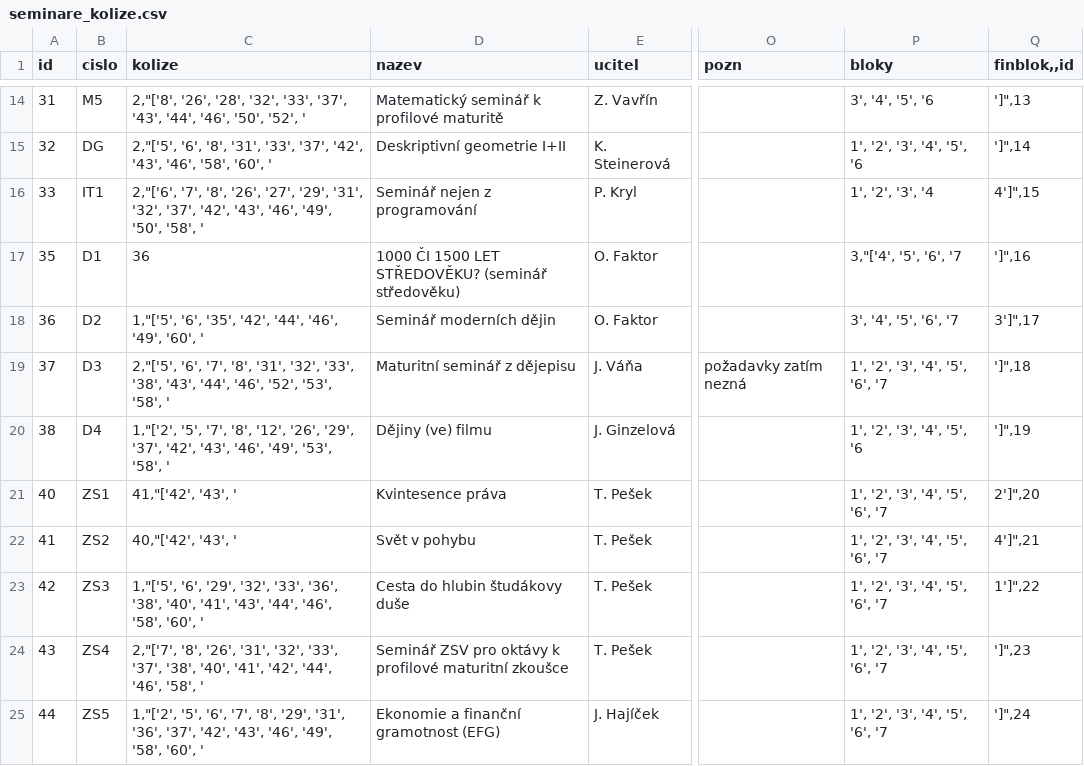
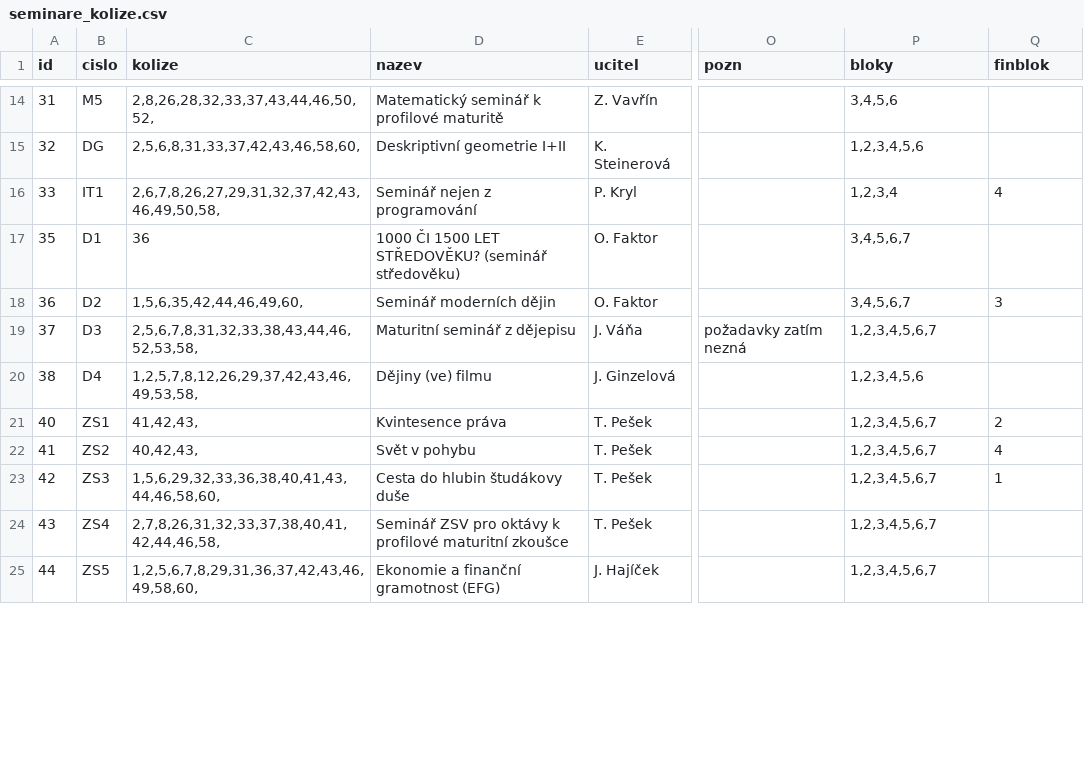
Before and after one commit to olgacinkova/rozvrh_seminaru, a CSV file: seminare_kolize.csv, drawn as a sheet; only a part is shown, gaps mark what is left out; the diff covers the shown part only; the diff names each change by its address in the sheet, - before the commit and + after, or states it on an @@ line.

Commit message:
zpatky vracene seminare kolize

```diff
--- a/seminare_kolize.csv
+++ b/seminare_kolize.csv
-Q1: finblok,,id
+Q1: finblok
-C14 (kolize): 2,"['8', '26', '28', '32', '33', '37', '43', '44', '46', '50', '52', '
+C14 (kolize): 2,8,26,28,32,33,37,43,44,46,50,52,
-P14 (bloky): 3', '4', '5', '6
+P14 (bloky): 3,4,5,6
-Q14 (finblok): ']",13
+Q14 (finblok): (empty)
-C15 (kolize): 2,"['5', '6', '8', '31', '33', '37', '42', '43', '46', '58', '60', '
+C15 (kolize): 2,5,6,8,31,33,37,42,43,46,58,60,
-P15 (bloky): 1', '2', '3', '4', '5', '6
+P15 (bloky): 1,2,3,4,5,6
-Q15 (finblok): ']",14
+Q15 (finblok): (empty)
-C16 (kolize): 2,"['6', '7', '8', '26', '27', '29', '31', '32', '37', '42', '43', '46', '49', '50', '58', '
+C16 (kolize): 2,6,7,8,26,27,29,31,32,37,42,43,46,49,50,58,
-P16 (bloky): 1', '2', '3', '4
+P16 (bloky): 1,2,3,4
-Q16 (finblok): 4']",15
+Q16 (finblok): 4
-P17 (bloky): 3,"['4', '5', '6', '7
+P17 (bloky): 3,4,5,6,7
-Q17 (finblok): ']",16
+Q17 (finblok): (empty)
-C18 (kolize): 1,"['5', '6', '35', '42', '44', '46', '49', '60', '
+C18 (kolize): 1,5,6,35,42,44,46,49,60,
-P18 (bloky): 3', '4', '5', '6', '7
+P18 (bloky): 3,4,5,6,7
-Q18 (finblok): 3']",17
+Q18 (finblok): 3
-C19 (kolize): 2,"['5', '6', '7', '8', '31', '32', '33', '38', '43', '44', '46', '52', '53', '58', '
+C19 (kolize): 2,5,6,7,8,31,32,33,38,43,44,46,52,53,58,
-P19 (bloky): 1', '2', '3', '4', '5', '6', '7
+P19 (bloky): 1,2,3,4,5,6,7
-Q19 (finblok): ']",18
+Q19 (finblok): (empty)
-C20 (kolize): 1,"['2', '5', '7', '8', '12', '26', '29', '37', '42', '43', '46', '49', '53', '58', '
+C20 (kolize): 1,2,5,7,8,12,26,29,37,42,43,46,49,53,58,
-P20 (bloky): 1', '2', '3', '4', '5', '6
+P20 (bloky): 1,2,3,4,5,6
-Q20 (finblok): ']",19
+Q20 (finblok): (empty)
-C21 (kolize): 41,"['42', '43', '
+C21 (kolize): 41,42,43,
-P21:P25 (bloky): 1', '2', '3', '4', '5', '6', '7
+P21:P25 (bloky): 1,2,3,4,5,6,7
-Q21 (finblok): 2']",20
+Q21 (finblok): 2
-C22 (kolize): 40,"['42', '43', '
+C22 (kolize): 40,42,43,
-Q22 (finblok): 4']",21
+Q22 (finblok): 4
-C23 (kolize): 1,"['5', '6', '29', '32', '33', '36', '38', '40', '41', '43', '44', '46', '58', '60', '
+C23 (kolize): 1,5,6,29,32,33,36,38,40,41,43,44,46,58,60,
-Q23 (finblok): 1']",22
+Q23 (finblok): 1
-C24 (kolize): 2,"['7', '8', '26', '31', '32', '33', '37', '38', '40', '41', '42', '44', '46', '58', '
+C24 (kolize): 2,7,8,26,31,32,33,37,38,40,41,42,44,46,58,
-Q24 (finblok): ']",23
+Q24 (finblok): (empty)
-C25 (kolize): 1,"['2', '5', '6', '7', '8', '29', '31', '36', '37', '42', '43', '46', '49', '58', '60', '
+C25 (kolize): 1,2,5,6,7,8,29,31,36,37,42,43,46,49,58,60,
-Q25 (finblok): ']",24
+Q25 (finblok): (empty)
```
Also changed, not shown: 60 edited cells elsewhere in this file, 1 other file.
